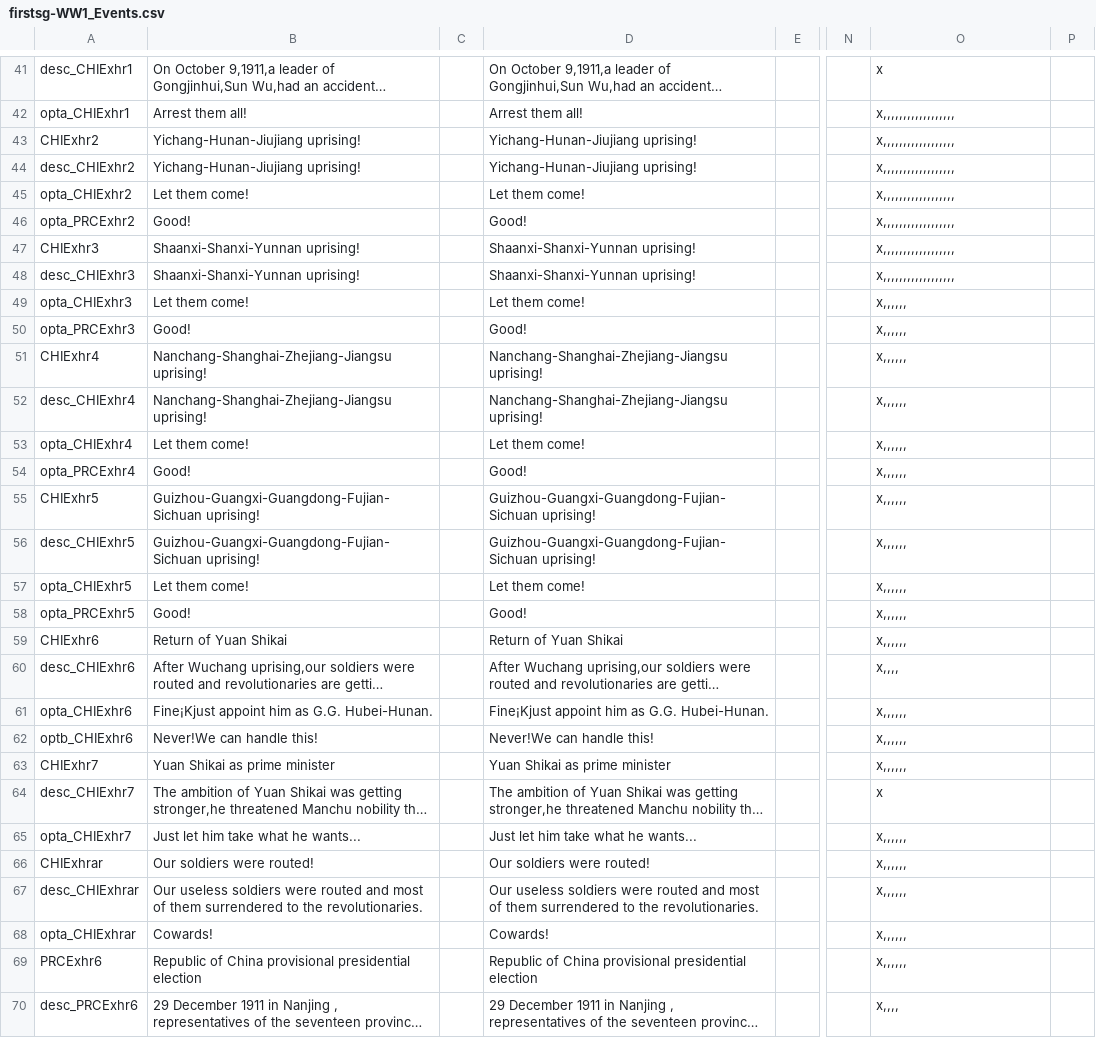
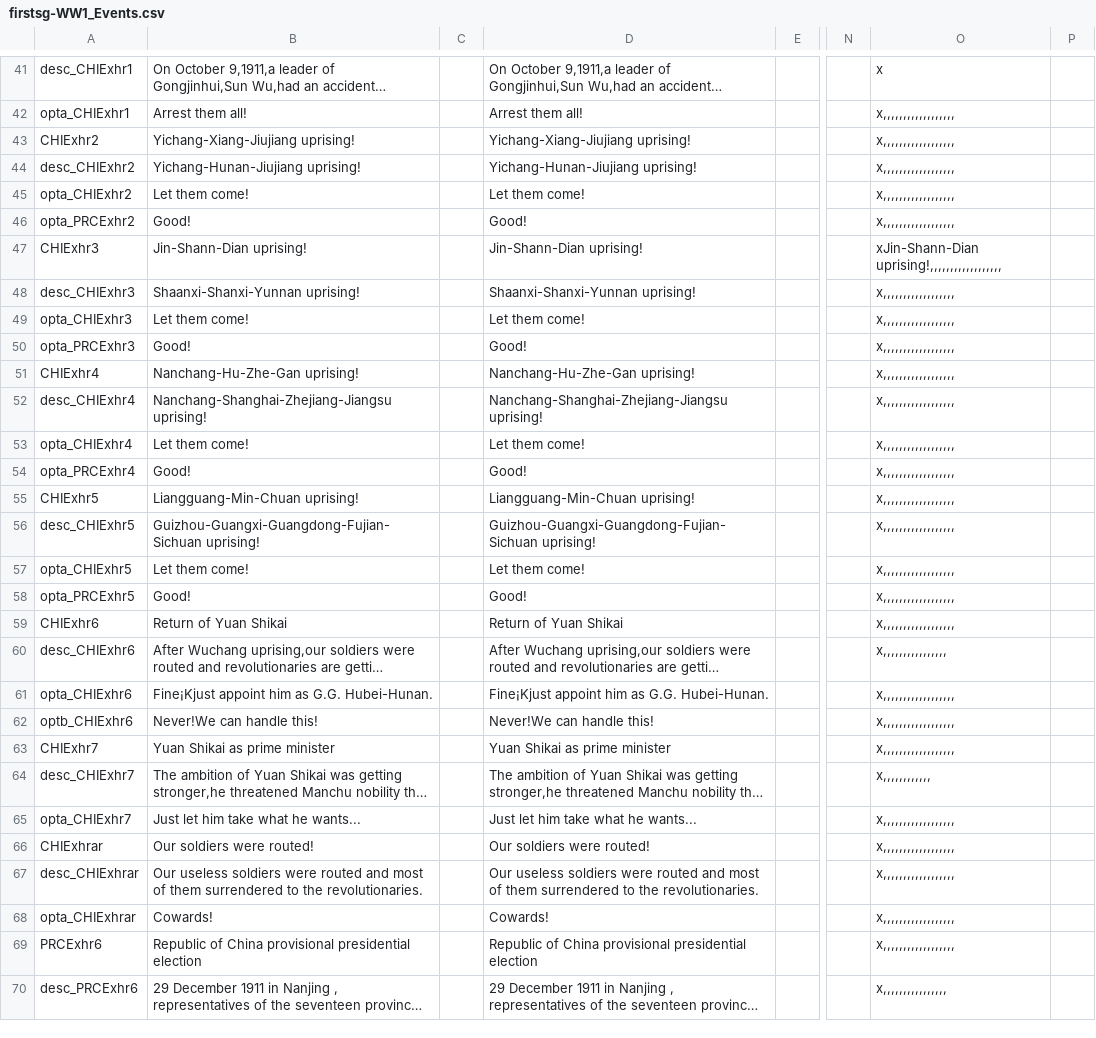
Before and after one commit to dthird3/ww1tfh, a CSV file: localisation/firstsg-WW1_Events.csv, drawn as a sheet; only a part is shown, gaps mark what is left out; long unchanged cells end in …; the diff covers the shown part only; the diff names each change by its address in the sheet, - before the commit and + after, or states it on an @@ line.

```diff
--- a/localisation/firstsg-WW1_Events.csv
+++ b/localisation/firstsg-WW1_Events.csv
-B43: Yichang-Hunan-Jiujiang uprising!
+B43: Yichang-Xiang-Jiujiang uprising!
-D43: Yichang-Hunan-Jiujiang uprising!
+D43: Yichang-Xiang-Jiujiang uprising!
-B47: Shaanxi-Shanxi-Yunnan uprising!
+B47: Jin-Shann-Dian uprising!
-D47: Shaanxi-Shanxi-Yunnan uprising!
+D47: Jin-Shann-Dian uprising!
-O47: x,,,,,,,,,,,,,,,,,,
+O47: xJin-Shann-Dian uprising!,,,,,,,,,,,,,,,,,,
-O49:O59: x,,,,,,
+O49:O59: x,,,,,,,,,,,,,,,,,,
-B51: Nanchang-Shanghai-Zhejiang-Jiangsu uprising!
+B51: Nanchang-Hu-Zhe-Gan uprising!
-D51: Nanchang-Shanghai-Zhejiang-Jiangsu uprising!
+D51: Nanchang-Hu-Zhe-Gan uprising!
-B55: Guizhou-Guangxi-Guangdong-Fujian-Sichuan uprising!
+B55: Liangguang-Min-Chuan uprising!
-D55: Guizhou-Guangxi-Guangdong-Fujian-Sichuan uprising!
+D55: Liangguang-Min-Chuan uprising!
-O60: x,,,,
+O60: x,,,,,,,,,,,,,,,,
-O61:O63: x,,,,,,
+O61:O63: x,,,,,,,,,,,,,,,,,,
-O64: x
+O64: x,,,,,,,,,,,,
-O65:O69: x,,,,,,
+O65:O69: x,,,,,,,,,,,,,,,,,,
-O70: x,,,,
+O70: x,,,,,,,,,,,,,,,,
```
Also changed, not shown: 53 edited cells elsewhere in this file, 4 other files.
